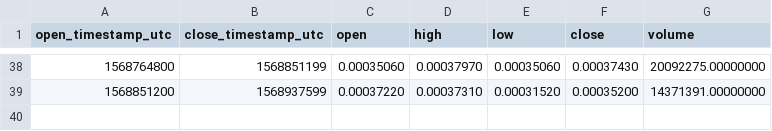
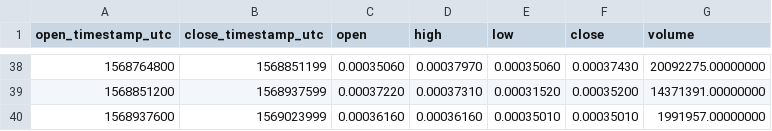
Before and after one commit to cryptobigbro/binance-NPXSUSDC, a CSV file: binance-NPXSUSDC-1d.csv, drawn as a sheet; only a part is shown, gaps mark what is left out.

```diff
--- a/binance-NPXSUSDC-1d.csv
+++ b/binance-NPXSUSDC-1d.csv
@@ -39 +39,2 @@ open_timestamp_utc,close_timestamp_utc,open,high,low,close,volume
 1568851200,1568937599,0.00037220,0.00037310,0.00031520,0.00035200,14371391.00000000
+1568937600,1569023999,0.00036160,0.00036160,0.00035010,0.00035010,1991957.00000000
```
Also changed, not shown: binance-NPXSUSDC-1h.csv, 1 other file.
